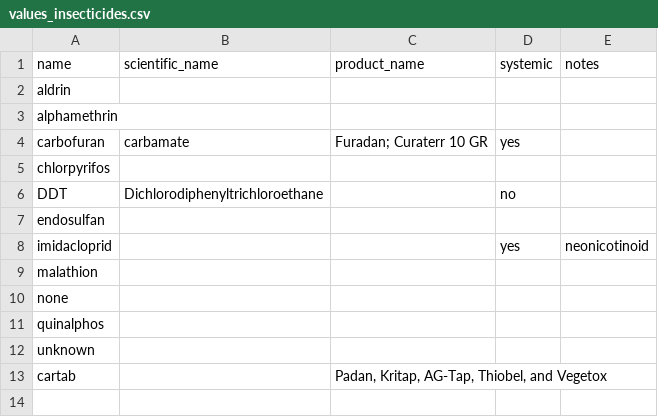
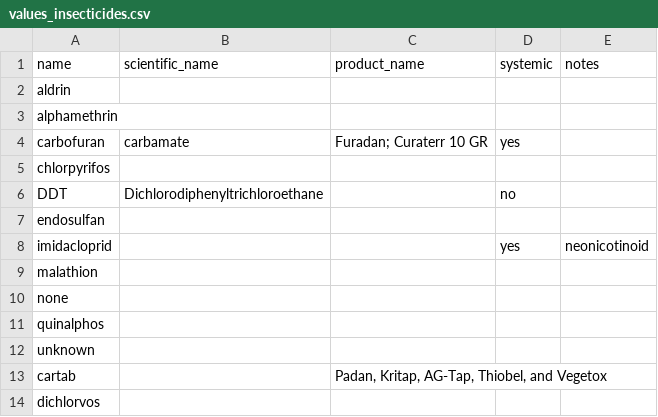
Before and after one commit to reagro/carobiner, a CSV file: inst/terms/values_insecticides.csv, drawn as a sheet; the diff names each change by its address in the sheet, - before the commit and + after, or states it on an @@ line.

```diff
--- a/inst/terms/values_insecticides.csv
+++ b/inst/terms/values_insecticides.csv
+row 14: dichlorvos
```
Also changed, not shown: inst/terms/groups.csv, inst/terms/variables_crop.csv, 8 other files.
